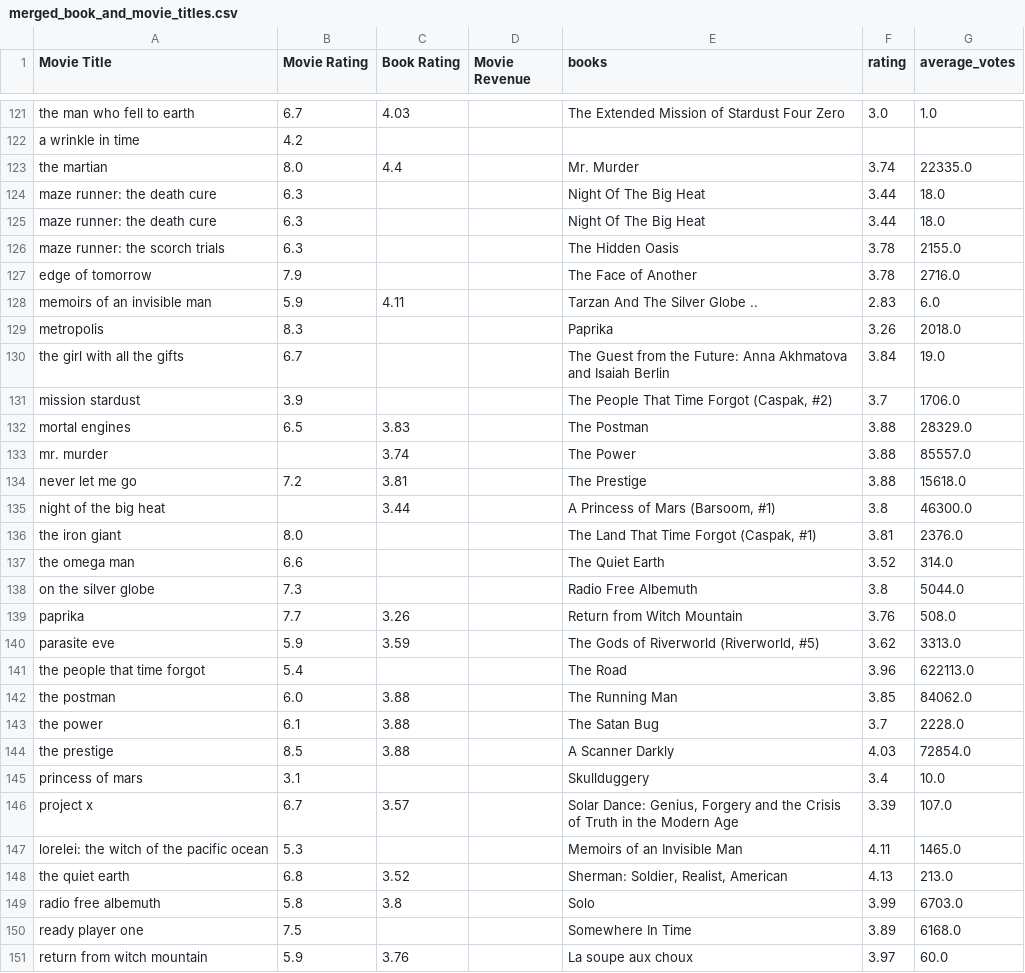
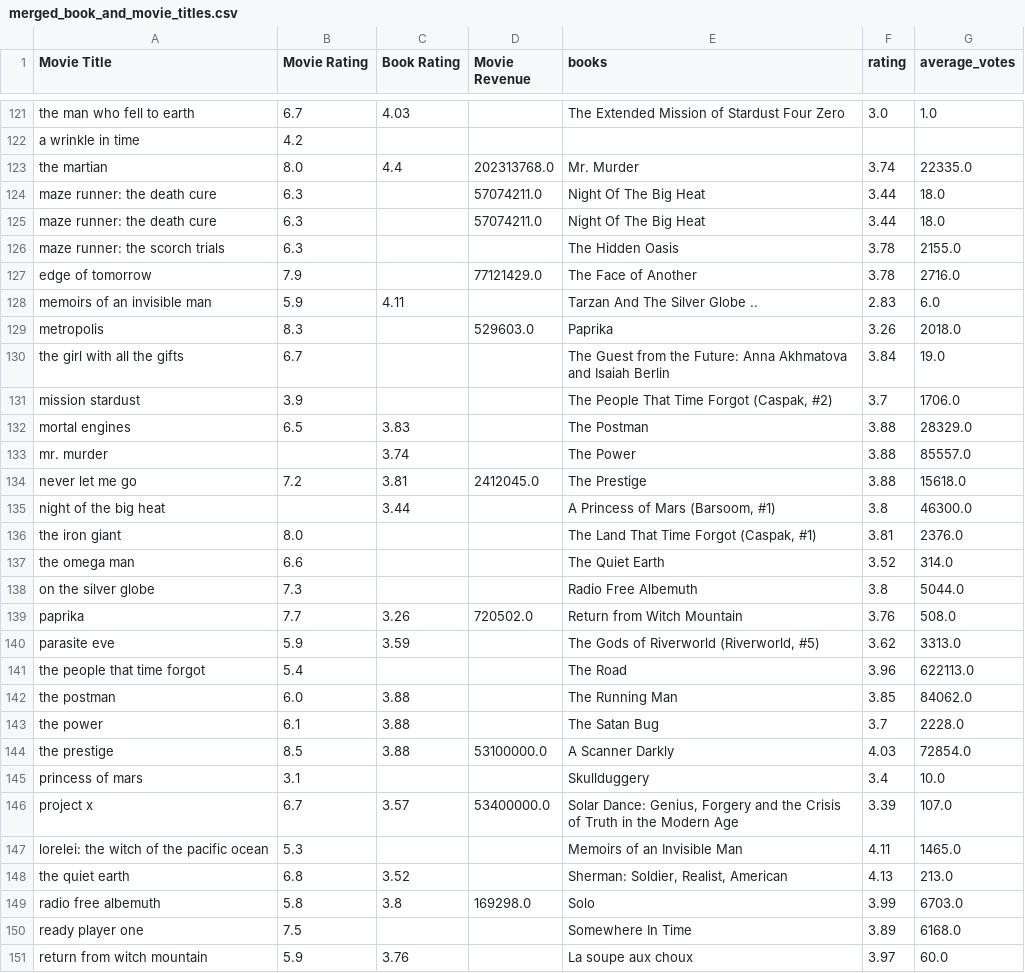
Before and after one commit to naim-panjwani/books_and_films, a CSV file: Transformed_data/merged_book_and_movie_titles.csv, drawn as a sheet; only a part is shown, gaps mark what is left out; the diff covers the shown part only.

```diff
--- a/Transformed_data/merged_book_and_movie_titles.csv
+++ b/Transformed_data/merged_book_and_movie_titles.csv
@@ -122,9 +122,9 @@ the man who fell to earth,6.7,4.03,,The Extended Mission of Stardust Four Zero,3
 a wrinkle in time,4.2,,,,,
-the martian,8.0,4.4,,Mr. Murder,3.74,22335.0
-maze runner: the death cure,6.3,,,Night Of The Big Heat,3.44,18.0
-maze runner: the death cure,6.3,,,Night Of The Big Heat,3.44,18.0
+the martian,8.0,4.4,202313768.0,Mr. Murder,3.74,22335.0
+maze runner: the death cure,6.3,,57074211.0,Night Of The Big Heat,3.44,18.0
+maze runner: the death cure,6.3,,57074211.0,Night Of The Big Heat,3.44,18.0
 maze runner: the scorch trials,6.3,,,The Hidden Oasis,3.78,2155.0
-edge of tomorrow,7.9,,,The Face of Another,3.78,2716.0
+edge of tomorrow,7.9,,77121429.0,The Face of Another,3.78,2716.0
 memoirs of an invisible man,5.9,4.11,,Tarzan And The Silver Globe ..,2.83,6.0
-metropolis,8.3,,,Paprika,3.26,2018.0
+metropolis,8.3,,529603.0,Paprika,3.26,2018.0
 the girl with all the gifts,6.7,,,The Guest from the Future: Anna Akhmatova and Isaiah Berlin,3.84,19.0
@@ -133,3 +133,3 @@ mortal engines,6.5,3.83,,The Postman,3.88,28329.0
 mr. murder,,3.74,,The Power,3.88,85557.0
-never let me go,7.2,3.81,,The Prestige,3.88,15618.0
+never let me go,7.2,3.81,2412045.0,The Prestige,3.88,15618.0
 night of the big heat,,3.44,,"A Princess of Mars (Barsoom, #1)",3.8,46300.0
@@ -138,3 +138,3 @@ the omega man,6.6,,,The Quiet Earth,3.52,314.0
 on the silver globe,7.3,,,Radio Free Albemuth,3.8,5044.0
-paprika,7.7,3.26,,Return from Witch Mountain,3.76,508.0
+paprika,7.7,3.26,720502.0,Return from Witch Mountain,3.76,508.0
 parasite eve,5.9,3.59,,"The Gods of Riverworld (Riverworld, #5)",3.62,3313.0
@@ -143,8 +143,8 @@ the postman,6.0,3.88,,The Running Man,3.85,84062.0
 the power,6.1,3.88,,The Satan Bug,3.7,2228.0
-the prestige,8.5,3.88,,A Scanner Darkly,4.03,72854.0
+the prestige,8.5,3.88,53100000.0,A Scanner Darkly,4.03,72854.0
 princess of mars,3.1,,,Skullduggery,3.4,10.0
-project x,6.7,3.57,,"Solar Dance: Genius, Forgery and the Crisis of Truth in the Modern Age",3.39,107.0
+project x,6.7,3.57,53400000.0,"Solar Dance: Genius, Forgery and the Crisis of Truth in the Modern Age",3.39,107.0
 lorelei: the witch of the pacific ocean,5.3,,,Memoirs of an Invisible Man,4.11,1465.0
 the quiet earth,6.8,3.52,,"Sherman: Soldier, Realist, American",4.13,213.0
-radio free albemuth,5.8,3.8,,Solo,3.99,6703.0
+radio free albemuth,5.8,3.8,169298.0,Solo,3.99,6703.0
 ready player one,7.5,,,Somewhere In Time,3.89,6168.0
```
Also changed, not shown: 29 edited cells elsewhere in this file, 1 other file.
